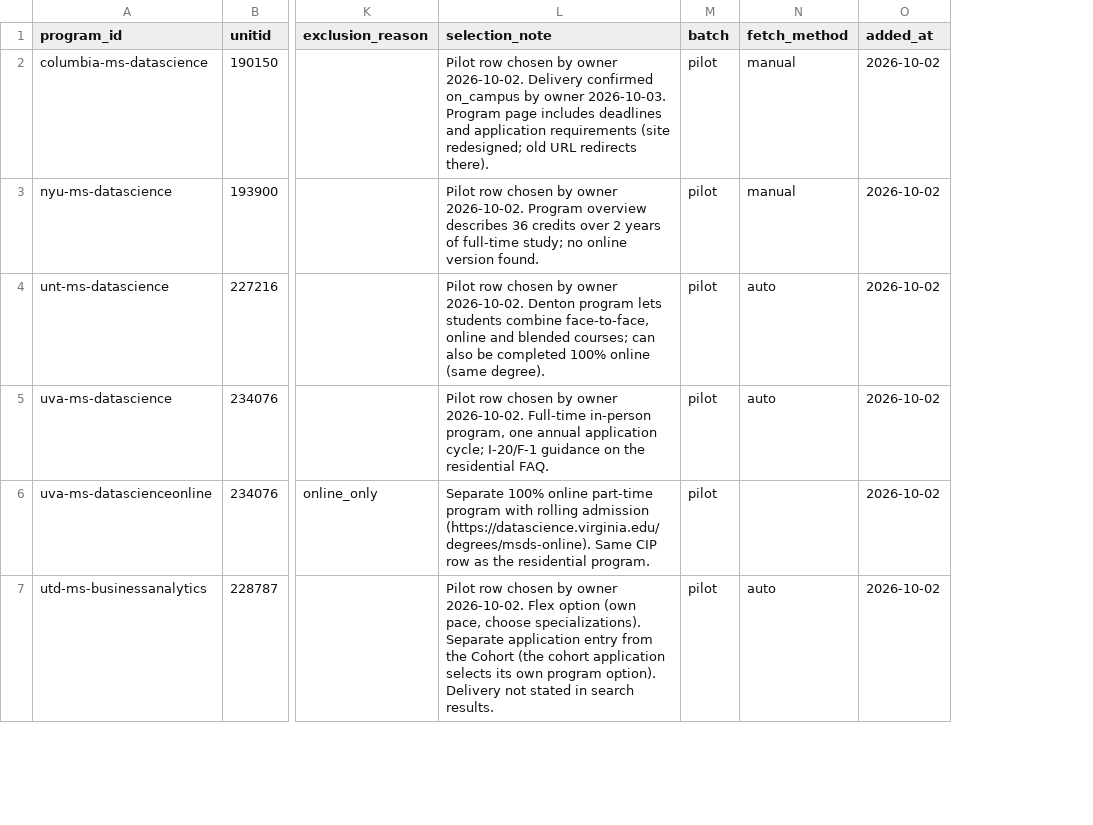
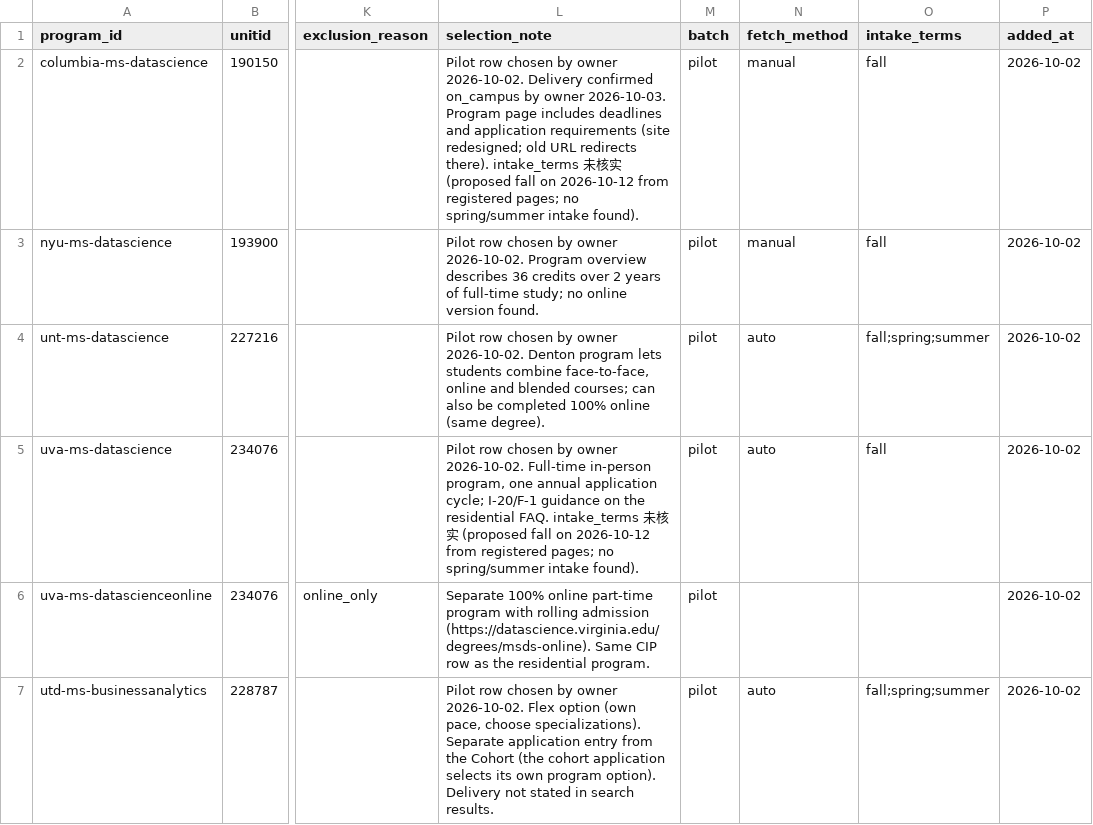
Before and after one commit to hhuang3/us-grad-program-db, a CSV file: data/registry/programs.csv, drawn as a sheet; only a part is shown, gaps mark what is left out; the diff covers the shown part only; the diff names each change by its address in the sheet, - before the commit and + after, or states it on an @@ line.

```diff
--- a/data/registry/programs.csv
+++ b/data/registry/programs.csv
+column O (intake_terms), rows 2-7: fall | fall | fall;spring;summer | fall |  | fall;spring;summer
-L2 (selection_note): …redirects there).
+L2 (selection_note): …redirects there). intake_terms 未核实 (proposed fall on 2026-10-12 from registered pages; no spring/summer intake found).
-L5 (selection_note): …residential FAQ.
+L5 (selection_note): …residential FAQ. intake_terms 未核实 (proposed fall on 2026-10-12 from registered pages; no spring/summer intake found).
```
Also changed, not shown: 9 edited cells elsewhere in this file, 11 other files.
